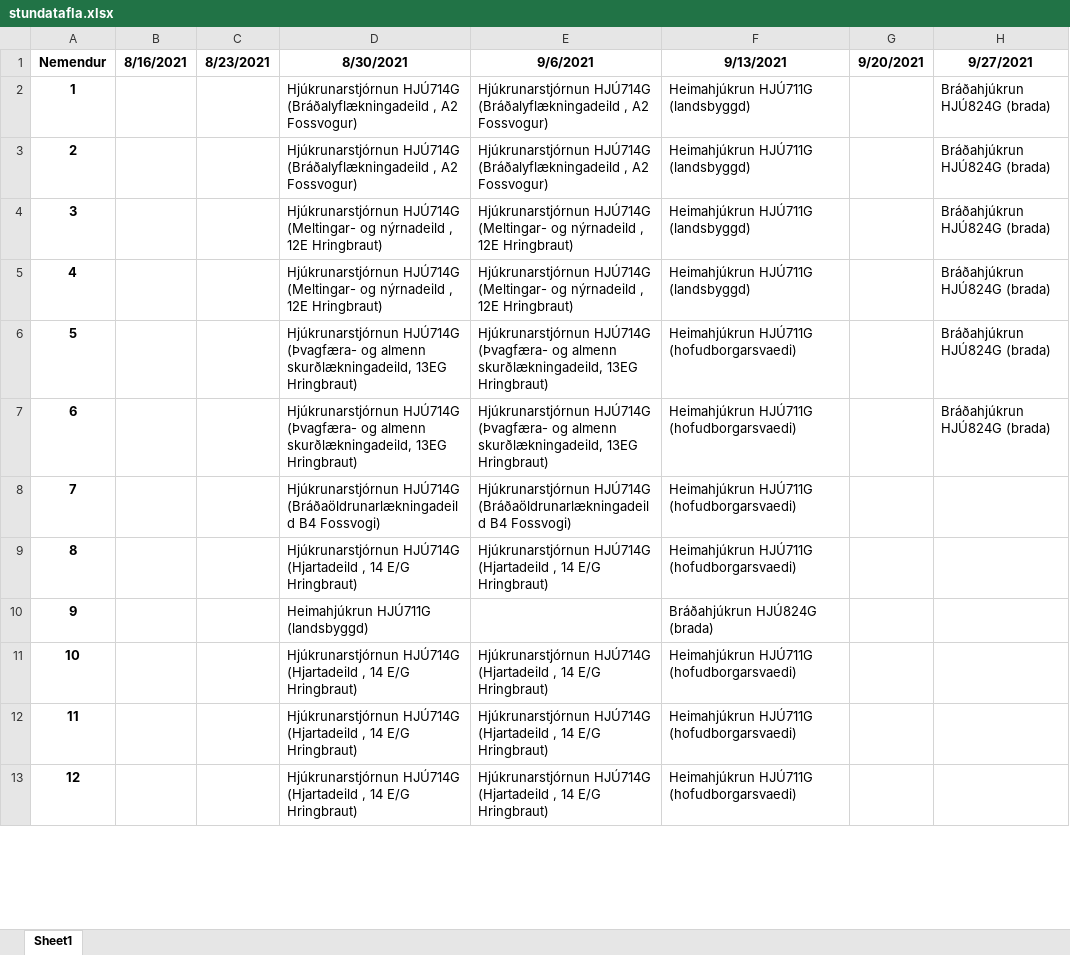
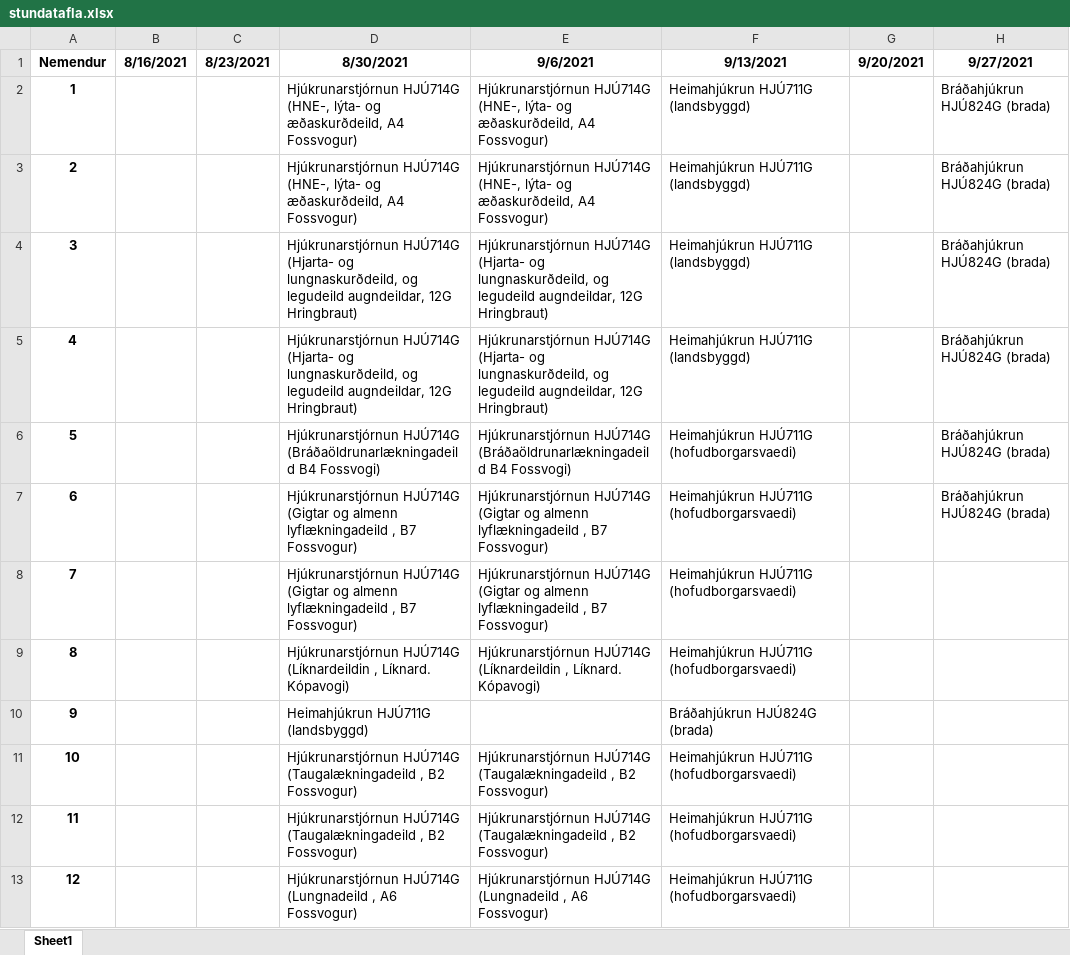
Before and after one commit to BjarniHaukur/TV5, an Excel workbook: stundatafla.xlsx, sheet Sheet1, drawn as a sheet; only a part is shown; values as stored, in another font and other column widths than the file's, no borders; the diff covers the shown part only; the diff names each change by its address in the sheet, - before the commit and + after, or states it on an @@ line.

```diff
--- a/stundatafla.xlsx (sheet Sheet1)
+++ b/stundatafla.xlsx (sheet Sheet1)
-D2:D3 (8/30/2021): Hjúkrunarstjórnun HJÚ714G (Bráðalyflækningadeild , A2 Fossvogur)
+D2:D3 (8/30/2021): Hjúkrunarstjórnun HJÚ714G (HNE-, lýta- og æðaskurðdeild, A4 Fossvogur)
-E2:E3 (9/6/2021): Hjúkrunarstjórnun HJÚ714G (Bráðalyflækningadeild , A2 Fossvogur)
+E2:E3 (9/6/2021): Hjúkrunarstjórnun HJÚ714G (HNE-, lýta- og æðaskurðdeild, A4 Fossvogur)
-D4:D5 (8/30/2021): Hjúkrunarstjórnun HJÚ714G (Meltingar- og nýrnadeild , 12E Hringbraut)
+D4:D5 (8/30/2021): Hjúkrunarstjórnun HJÚ714G (Hjarta- og lungnaskurðdeild, og legudeild augndeildar, 12G Hringbraut)
-E4:E5 (9/6/2021): Hjúkrunarstjórnun HJÚ714G (Meltingar- og nýrnadeild , 12E Hringbraut)
+E4:E5 (9/6/2021): Hjúkrunarstjórnun HJÚ714G (Hjarta- og lungnaskurðdeild, og legudeild augndeildar, 12G Hringbraut)
-D6 (8/30/2021): Hjúkrunarstjórnun HJÚ714G (Þvagfæra- og almenn skurðlækningadeild, 13EG Hringbraut)
+D6 (8/30/2021): Hjúkrunarstjórnun HJÚ714G (Bráðaöldrunarlækningadeild B4 Fossvogi)
-E6 (9/6/2021): Hjúkrunarstjórnun HJÚ714G (Þvagfæra- og almenn skurðlækningadeild, 13EG Hringbraut)
+E6 (9/6/2021): Hjúkrunarstjórnun HJÚ714G (Bráðaöldrunarlækningadeild B4 Fossvogi)
-D7 (8/30/2021): Hjúkrunarstjórnun HJÚ714G (Þvagfæra- og almenn skurðlækningadeild, 13EG Hringbraut)
+D7 (8/30/2021): Hjúkrunarstjórnun HJÚ714G (Gigtar og almenn lyflækningadeild , B7 Fossvogur)
-E7 (9/6/2021): Hjúkrunarstjórnun HJÚ714G (Þvagfæra- og almenn skurðlækningadeild, 13EG Hringbraut)
+E7 (9/6/2021): Hjúkrunarstjórnun HJÚ714G (Gigtar og almenn lyflækningadeild , B7 Fossvogur)
-D8 (8/30/2021): Hjúkrunarstjórnun HJÚ714G (Bráðaöldrunarlækningadeild B4 Fossvogi)
+D8 (8/30/2021): Hjúkrunarstjórnun HJÚ714G (Gigtar og almenn lyflækningadeild , B7 Fossvogur)
-E8 (9/6/2021): Hjúkrunarstjórnun HJÚ714G (Bráðaöldrunarlækningadeild B4 Fossvogi)
+E8 (9/6/2021): Hjúkrunarstjórnun HJÚ714G (Gigtar og almenn lyflækningadeild , B7 Fossvogur)
-D9 (8/30/2021): Hjúkrunarstjórnun HJÚ714G (Hjartadeild , 14 E/G Hringbraut)
+D9 (8/30/2021): Hjúkrunarstjórnun HJÚ714G (Líknardeildin , Líknard. Kópavogi)
-E9 (9/6/2021): Hjúkrunarstjórnun HJÚ714G (Hjartadeild , 14 E/G Hringbraut)
+E9 (9/6/2021): Hjúkrunarstjórnun HJÚ714G (Líknardeildin , Líknard. Kópavogi)
-D11:D12 (8/30/2021): Hjúkrunarstjórnun HJÚ714G (Hjartadeild , 14 E/G Hringbraut)
+D11:D12 (8/30/2021): Hjúkrunarstjórnun HJÚ714G (Taugalækningadeild , B2 Fossvogur)
-E11:E12 (9/6/2021): Hjúkrunarstjórnun HJÚ714G (Hjartadeild , 14 E/G Hringbraut)
+E11:E12 (9/6/2021): Hjúkrunarstjórnun HJÚ714G (Taugalækningadeild , B2 Fossvogur)
-D13 (8/30/2021): Hjúkrunarstjórnun HJÚ714G (Hjartadeild , 14 E/G Hringbraut)
+D13 (8/30/2021): Hjúkrunarstjórnun HJÚ714G (Lungnadeild , A6 Fossvogur)
-E13 (9/6/2021): Hjúkrunarstjórnun HJÚ714G (Hjartadeild , 14 E/G Hringbraut)
+E13 (9/6/2021): Hjúkrunarstjórnun HJÚ714G (Lungnadeild , A6 Fossvogur)
```
Also changed, not shown: 130 edited cells elsewhere in this sheet, 1 other file.
